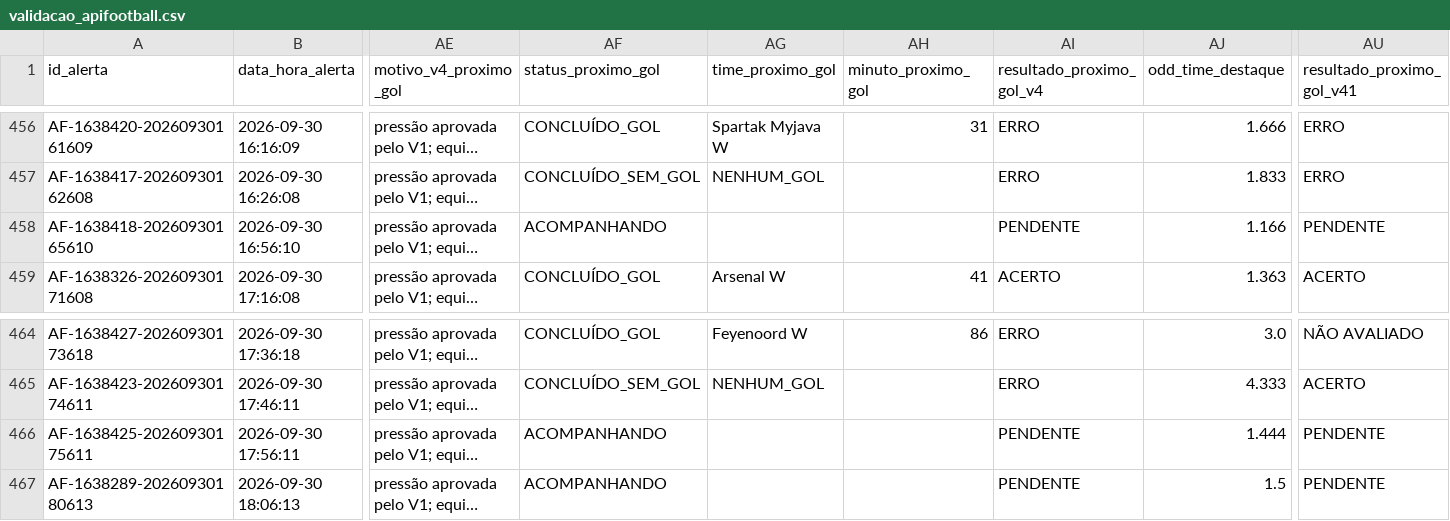
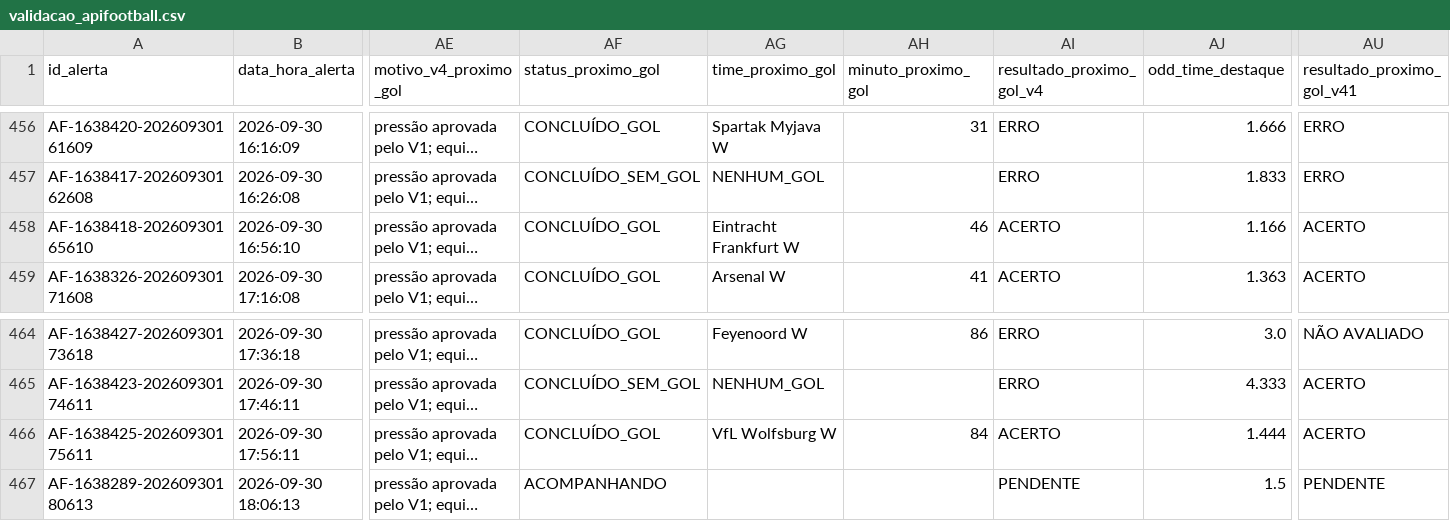
Before and after one commit to ehvvlc-stack/smart-sport-analyzer, a CSV file: data/validacao_apifootball.csv, drawn as a sheet; only a part is shown, gaps mark what is left out; long unchanged cells end in …; the diff names each change by its address in the sheet, - before the commit and + after, or states it on an @@ line.

Commit message:
Conclui mercado próximo gol V4

```diff
--- a/data/validacao_apifootball.csv
+++ b/data/validacao_apifootball.csv
-AF458 (status_proximo_gol): ACOMPANHANDO
+AF458 (status_proximo_gol): CONCLUÍDO_GOL
-AG458 (time_proximo_gol): (empty)
+AG458 (time_proximo_gol): Eintracht Frankfurt W
-AH458 (minuto_proximo_gol): (empty)
+AH458 (minuto_proximo_gol): 46
-AI458 (resultado_proximo_gol_v4): PENDENTE
+AI458 (resultado_proximo_gol_v4): ACERTO
-AU458 (resultado_proximo_gol_v41): PENDENTE
+AU458 (resultado_proximo_gol_v41): ACERTO
-AF466 (status_proximo_gol): ACOMPANHANDO
+AF466 (status_proximo_gol): CONCLUÍDO_GOL
-AG466 (time_proximo_gol): (empty)
+AG466 (time_proximo_gol): VfL Wolfsburg W
-AH466 (minuto_proximo_gol): (empty)
+AH466 (minuto_proximo_gol): 84
-AI466 (resultado_proximo_gol_v4): PENDENTE
+AI466 (resultado_proximo_gol_v4): ACERTO
-AU466 (resultado_proximo_gol_v41): PENDENTE
+AU466 (resultado_proximo_gol_v41): ACERTO
```
